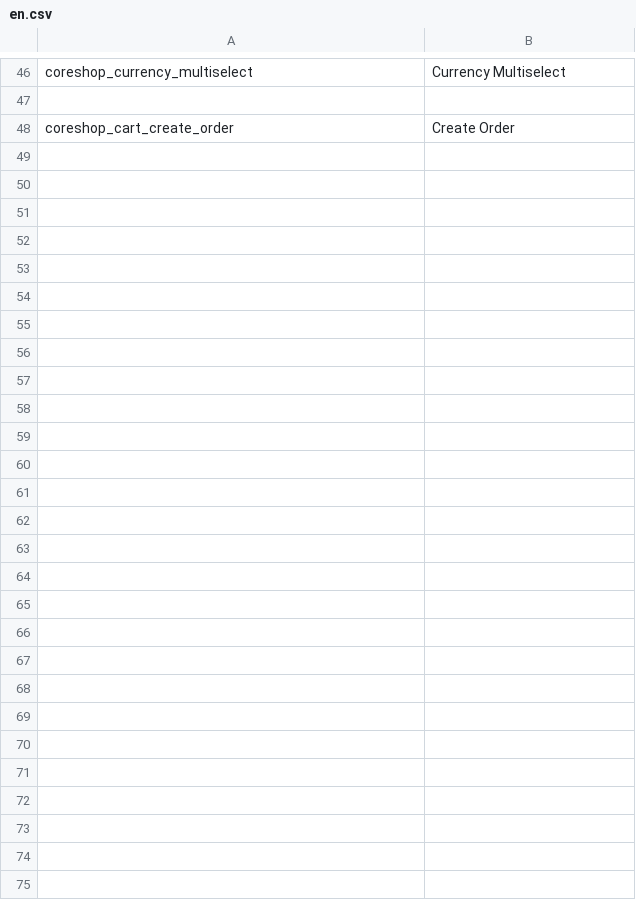
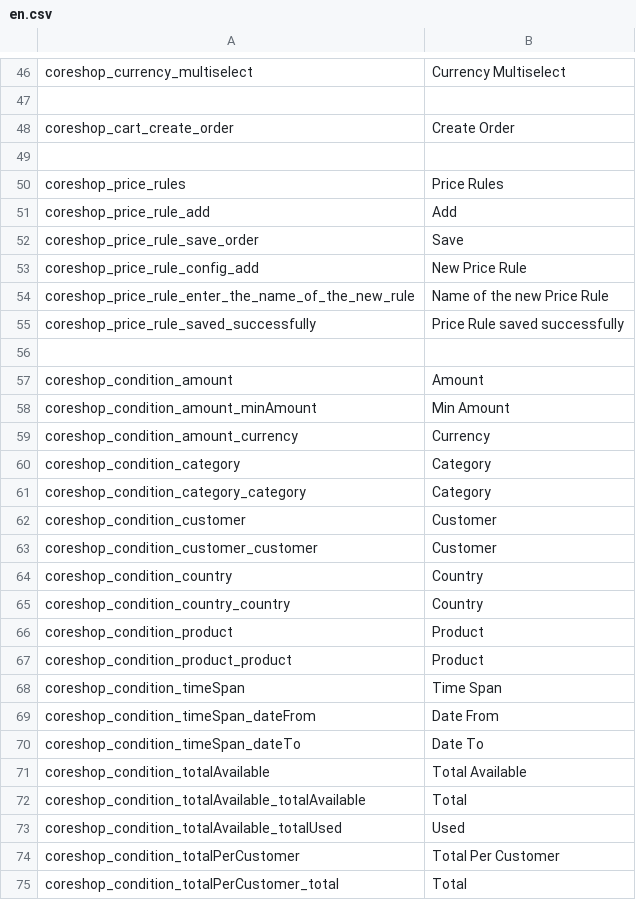
Before and after one commit to coreshop/CoreShop, a CSV file: static/texts/en.csv, drawn as a sheet; only a part is shown, gaps mark what is left out.

Commit message:
WIP: started implementing PriceRules directly in Pimcore.

```diff
--- a/static/texts/en.csv
+++ b/static/texts/en.csv
@@ -48 +48,28 @@
 "coreshop_cart_create_order","Create Order"
+
+"coreshop_price_rules","Price Rules"
+"coreshop_price_rule_add", "Add"
+"coreshop_price_rule_save_order","Save"
+"coreshop_price_rule_config_add","New Price Rule"
+"coreshop_price_rule_enter_the_name_of_the_new_rule","Name of the new Price Rule"
+"coreshop_price_rule_saved_successfully", "Price Rule saved successfully"
+
+"coreshop_condition_amount","Amount"
+"coreshop_condition_amount_minAmount","Min Amount"
+"coreshop_condition_amount_currency","Currency"
+"coreshop_condition_category","Category"
+"coreshop_condition_category_category","Category"
+"coreshop_condition_customer","Customer"
+"coreshop_condition_customer_customer","Customer"
+"coreshop_condition_country","Country"
+"coreshop_condition_country_country","Country"
+"coreshop_condition_product","Product"
+"coreshop_condition_product_product","Product"
+"coreshop_condition_timeSpan", "Time Span"
+"coreshop_condition_timeSpan_dateFrom", "Date From"
+"coreshop_condition_timeSpan_dateTo", "Date To"
+"coreshop_condition_totalAvailable", "Total Available",
+"coreshop_condition_totalAvailable_totalAvailable", "Total",
+"coreshop_condition_totalAvailable_totalUsed","Used"
+"coreshop_condition_totalPerCustomer","Total Per Customer",
+"coreshop_condition_totalPerCustomer_total", "Total"
```
Also changed, not shown: 31 other files.
